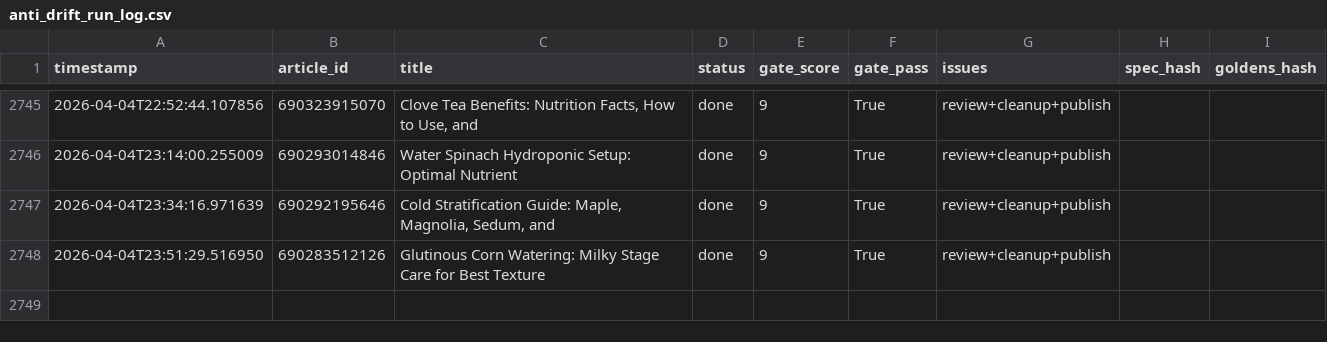
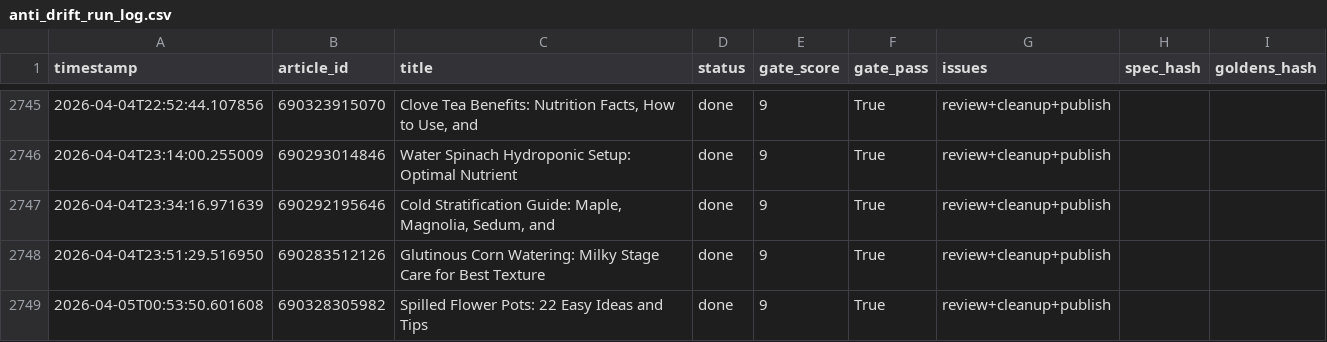
Before and after one commit to rozy0311/Shopify-Blog-Automation---Github-Actions, a CSV file: Agent - Pinterest -Shopify Blog Autopilot - End-to-End Content Factory/pipeline_v2/anti_drift_run_log.csv, drawn as a sheet; only a part is shown, gaps mark what is left out; the diff names each change by its address in the sheet, - before the commit and + after, or states it on an @@ line.

```diff
--- a/Agent - Pinterest -Shopify Blog Autopilot - End-to-End Content Factory/pipeline_v2/anti_drift_run_log.csv
+++ b/Agent - Pinterest -Shopify Blog Autopilot - End-to-End Content Factory/pipeline_v2/anti_drift_run_log.csv
+row 2749: 2026-04-05T00:53:50.601608 | 690328305982 | Spilled Flower Pots: 22 Easy Ideas and Tips | done | 9 | True | review+cleanup+publish
```
Also changed, not shown: 2 other files.
